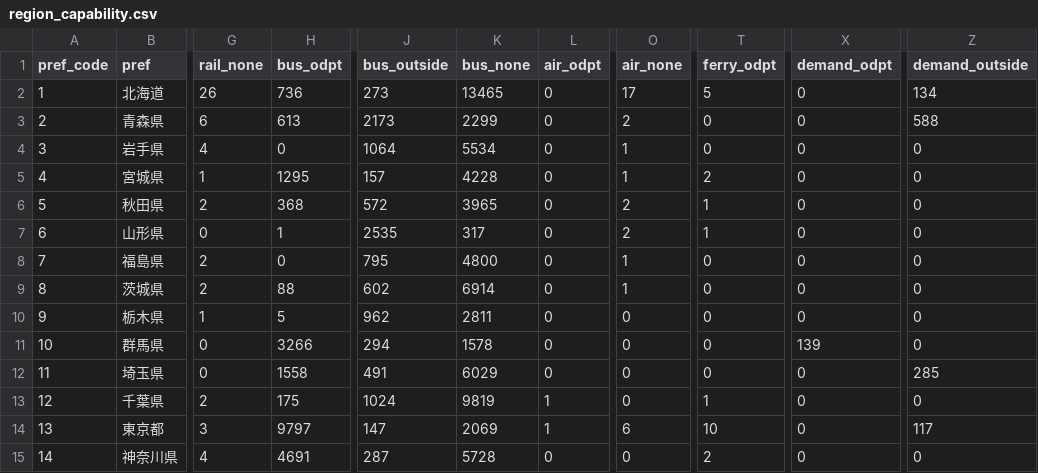
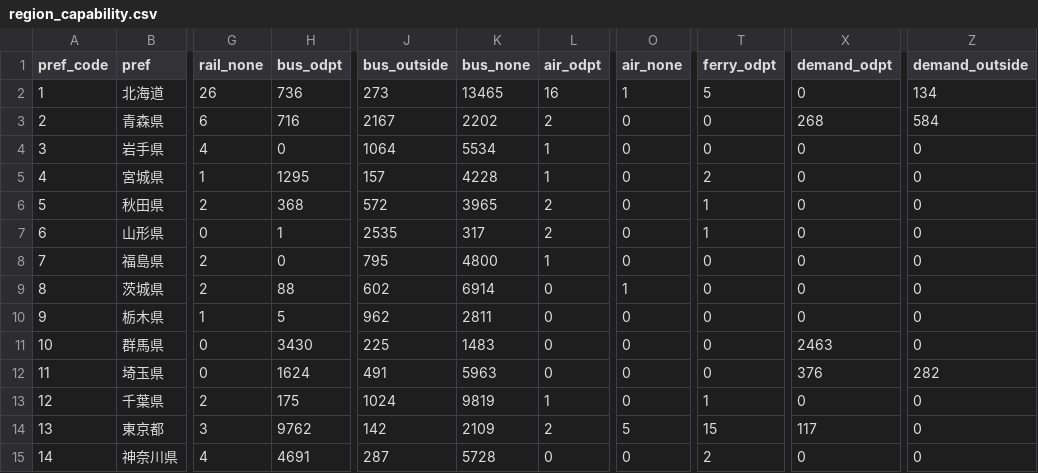
Before and after one commit to tyra0119/pj_odpt, a CSV file: data/region_capability.csv, drawn as a sheet; only a part is shown, gaps mark what is left out; the diff covers the shown part only; the diff names each change by its address in the sheet, - before the commit and + after, or states it on an @@ line.

```diff
--- a/data/region_capability.csv
+++ b/data/region_capability.csv
-L2 (air_odpt): 0
+L2 (air_odpt): 16
-O2 (air_none): 17
+O2 (air_none): 1
-H3 (bus_odpt): 613
+H3 (bus_odpt): 716
-J3 (bus_outside): 2173
+J3 (bus_outside): 2167
-K3 (bus_none): 2299
+K3 (bus_none): 2202
-L3 (air_odpt): 0
+L3 (air_odpt): 2
-O3 (air_none): 2
+O3 (air_none): 0
-X3 (demand_odpt): 0
+X3 (demand_odpt): 268
-Z3 (demand_outside): 588
+Z3 (demand_outside): 584
-L4:L5 (air_odpt): 0
+L4:L5 (air_odpt): 1
-O4:O5 (air_none): 1
+O4:O5 (air_none): 0
-L6:L7 (air_odpt): 0
+L6:L7 (air_odpt): 2
-O6:O7 (air_none): 2
+O6:O7 (air_none): 0
-L8 (air_odpt): 0
+L8 (air_odpt): 1
-O8 (air_none): 1
+O8 (air_none): 0
-H11 (bus_odpt): 3266
+H11 (bus_odpt): 3430
-J11 (bus_outside): 294
+J11 (bus_outside): 225
-K11 (bus_none): 1578
+K11 (bus_none): 1483
-X11 (demand_odpt): 139
+X11 (demand_odpt): 2463
-H12 (bus_odpt): 1558
+H12 (bus_odpt): 1624
-K12 (bus_none): 6029
+K12 (bus_none): 5963
-X12 (demand_odpt): 0
+X12 (demand_odpt): 376
-Z12 (demand_outside): 285
+Z12 (demand_outside): 282
-H14 (bus_odpt): 9797
+H14 (bus_odpt): 9762
-J14 (bus_outside): 147
+J14 (bus_outside): 142
-K14 (bus_none): 2069
+K14 (bus_none): 2109
-L14 (air_odpt): 1
+L14 (air_odpt): 2
-O14 (air_none): 6
+O14 (air_none): 5
-T14 (ferry_odpt): 10
+T14 (ferry_odpt): 15
-X14 (demand_odpt): 0
+X14 (demand_odpt): 117
-Z14 (demand_outside): 117
+Z14 (demand_outside): 0
```
Also changed, not shown: 74 edited cells elsewhere in this file, data/bus_coverage.csv, data/municipality_capability.csv, 16 other files.
